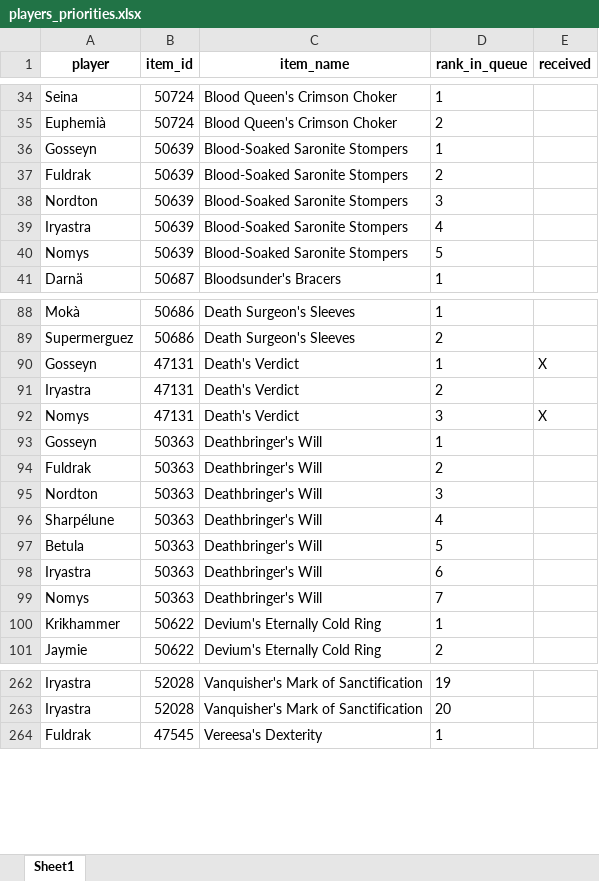
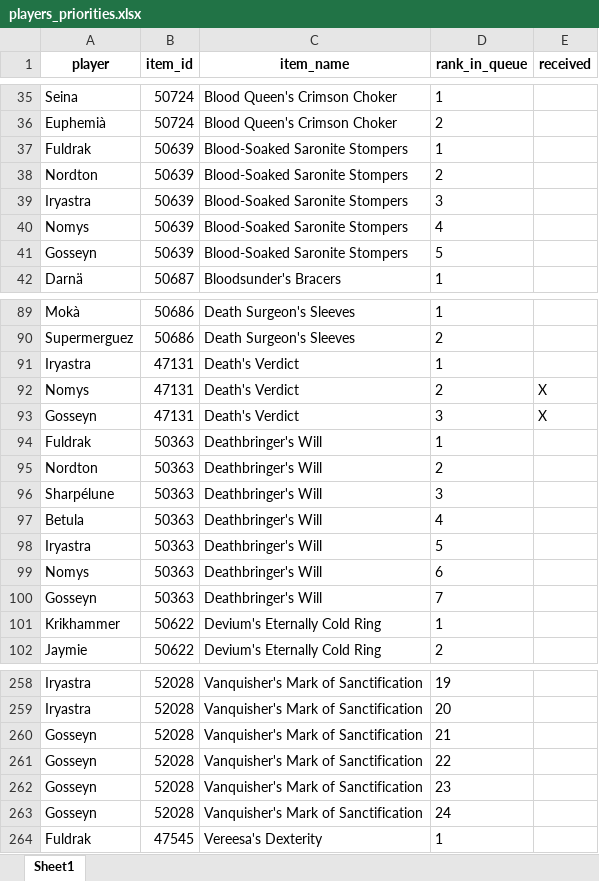
Before and after one commit to Ashargin/Divide-BiS, an Excel workbook: data/players_priorities.xlsx, sheet Sheet1, drawn as a sheet; only a part is shown, gaps mark what is left out; values as stored, in another font and other column widths than the file's, no borders; removed rows and columns are numbered as before the commit, all else as after; the diff covers the shown part only; the diff names each change by its address in the sheet, - before the commit and + after, or states it on an @@ line.

Commit message:
modify gosseyn

```diff
--- a/data/players_priorities.xlsx (sheet Sheet1)
+++ b/data/players_priorities.xlsx (sheet Sheet1)
-row 36: Gosseyn | 50639 | Blood-Soaked Saronite Stompers | 1
-D37 (rank_in_queue): 2
+D37 (rank_in_queue): 1
-D38 (rank_in_queue): 3
+D38 (rank_in_queue): 2
-D39 (rank_in_queue): 4
+D39 (rank_in_queue): 3
-D40 (rank_in_queue): 5
+D40 (rank_in_queue): 4
+row 41: Gosseyn | 50639 | Blood-Soaked Saronite Stompers | 5
-row 90: Gosseyn | 47131 | Death's Verdict | 1 | X
-D91 (rank_in_queue): 2
+D91 (rank_in_queue): 1
-D92 (rank_in_queue): 3
+D92 (rank_in_queue): 2
-row 93: Gosseyn | 50363 | Deathbringer's Will | 1
+row 93: Gosseyn | 47131 | Death's Verdict | 3 | X
-D94 (rank_in_queue): 2
+D94 (rank_in_queue): 1
-D95 (rank_in_queue): 3
+D95 (rank_in_queue): 2
-D96 (rank_in_queue): 4
+D96 (rank_in_queue): 3
-D97 (rank_in_queue): 5
+D97 (rank_in_queue): 4
-D98 (rank_in_queue): 6
+D98 (rank_in_queue): 5
-D99 (rank_in_queue): 7
+D99 (rank_in_queue): 6
+row 100: Gosseyn | 50363 | Deathbringer's Will | 7
+row 260: Gosseyn | 52028 | Vanquisher's Mark of Sanctification | 21
+row 261: Gosseyn | 52028 | Vanquisher's Mark of Sanctification | 22
+row 262: Gosseyn | 52028 | Vanquisher's Mark of Sanctification | 23
+row 263: Gosseyn | 52028 | Vanquisher's Mark of Sanctification | 24
```
Also changed, not shown: 5 added rows, 9 removed rows, 7 moved rows and 14 edited cells elsewhere in this sheet, 2 other files.
